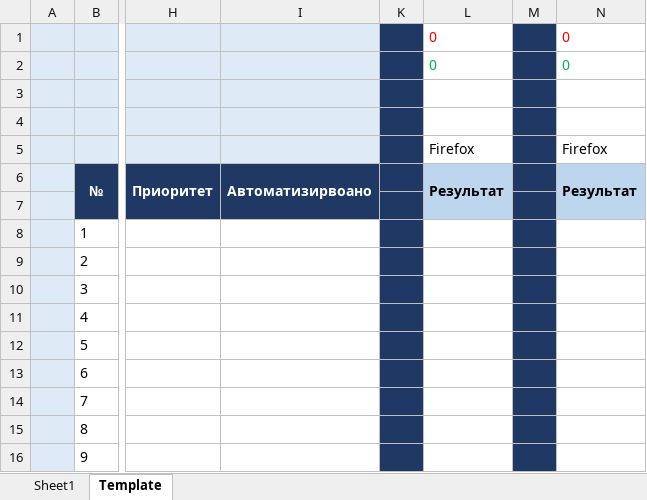
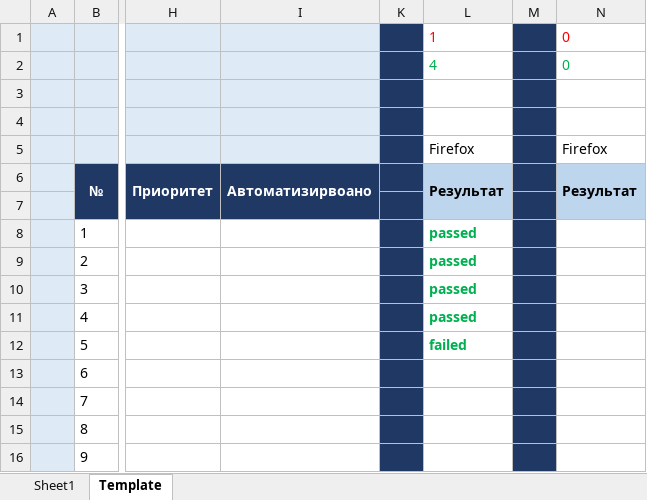
Before and after one commit to KrissKor/FirstProject, an Excel workbook: ТестКейс VK.xlsx, sheet Template, drawn as a sheet; only a part is shown, gaps mark what is left out; values as stored, in another font and other column widths than the file's, no borders; the diff names each change by its address in the sheet, - before the commit and + after, or states it on an @@ line.

Commit message:
Тестирование 9.06
Прошла тесты с 1 по 20

```diff
--- a/ТестКейс VK.xlsx (sheet Template)
+++ b/ТестКейс VK.xlsx (sheet Template)
-L1: 0
+L1: 1
-L2: 0
+L2: 4
-L8:L11: (empty)
+L8:L11: passed
-L12: (empty)
+L12: failed
```
